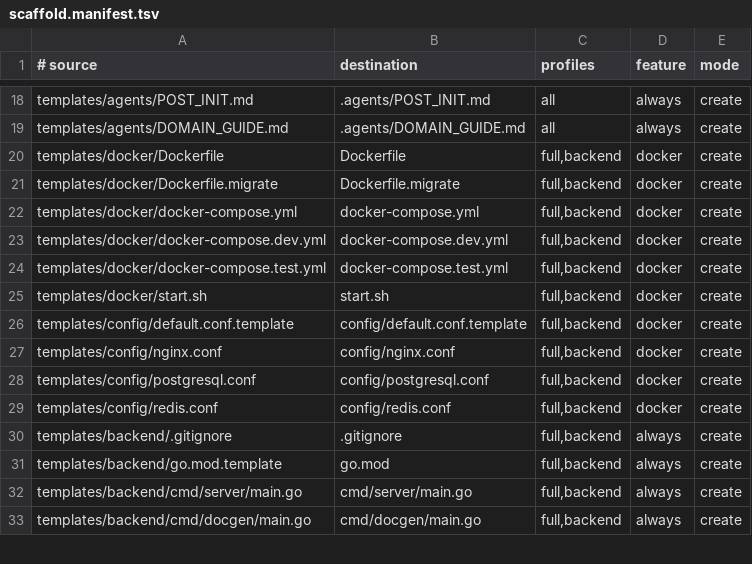
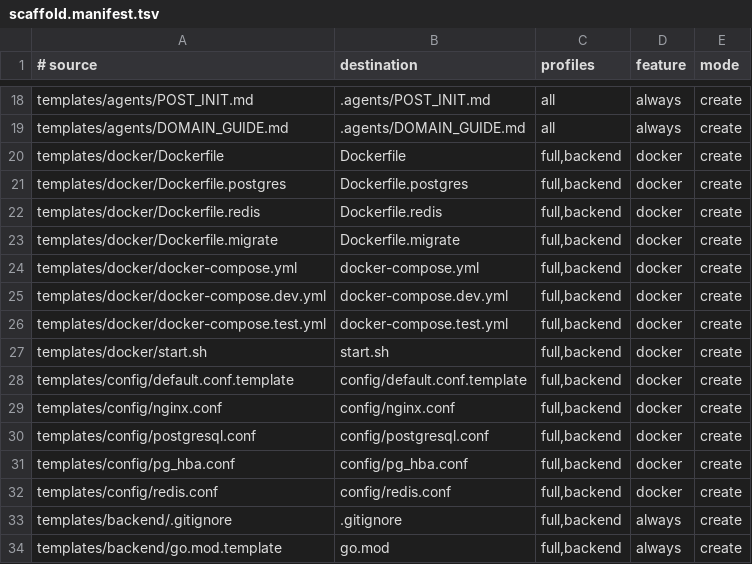
Before and after one commit to nmxmxh/foundation, a TSV file: templates/scaffold.manifest.tsv, drawn as a sheet; only a part is shown, gaps mark what is left out; the shorter side is filled out with more unchanged rows; the diff names each change by its address in the sheet, - before the commit and + after, or states it on an @@ line.

Commit message:
Refactor PostgreSQL and Redis Docker configurations for improved security and reliability
- Introduced Dockerfiles for PostgreSQL and Redis to bake configuration files into images, avoiding bind mounts in production.
- Updated Docker Compose files to use the new Dockerfiles, ensuring proper initialization arguments for PostgreSQL.
- Enhanced PostgreSQL authentication settings in `pg_hba.conf` to support SCRAM for TCP clients while allowing trusted access for local sockets.
- Improved migration scripts to handle authentication failures gracefully during cold starts.
- Removed redundant Redis client closure in startup dependencies to prevent double-closing errors.
- Added detailed comments and documentation for clarity on configuration changes and their implications.

```diff
--- a/templates/scaffold.manifest.tsv
+++ b/templates/scaffold.manifest.tsv
+row 21: templates/docker/Dockerfile.postgres | Dockerfile.postgres | full,backend | docker | create
+row 22: templates/docker/Dockerfile.redis | Dockerfile.redis | full,backend | docker | create
+row 31: templates/config/pg_hba.conf | config/pg_hba.conf | full,backend | docker | create
```
Also changed, not shown: 19 other files.
